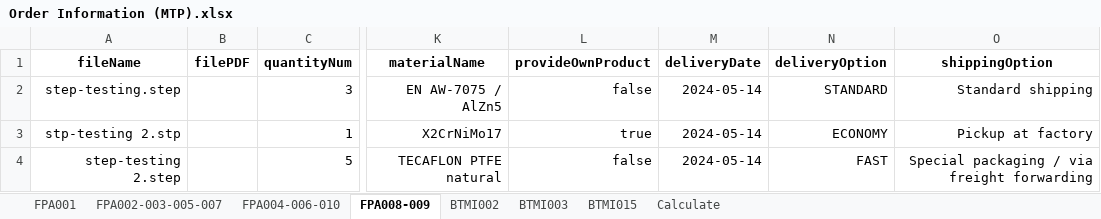
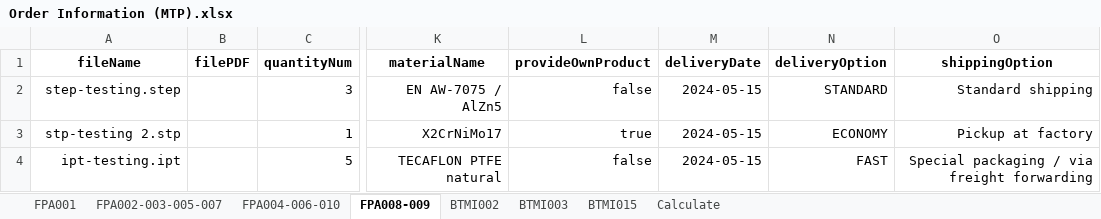
Before and after one commit to baothuy/gocad-auto-katalon, an Excel workbook: Data/Milled Or Turned Parts/Order/Order Information (MTP).xlsx, sheet FPA008-009, drawn as a sheet; only a part is shown, gaps mark what is left out; values as stored, in another font and other column widths than the file's, no borders; the diff names each change by its address in the sheet, - before the commit and + after, or states it on an @@ line.

```diff
--- a/Data/Milled Or Turned Parts/Order/Order Information (MTP).xlsx (sheet FPA008-009)
+++ b/Data/Milled Or Turned Parts/Order/Order Information (MTP).xlsx (sheet FPA008-009)
-M2:M4 (deliveryDate): 2024-05-14
+M2:M4 (deliveryDate): 2024-05-15
-A4 (fileName): step-testing 2.step
+A4 (fileName): ipt-testing.ipt
```
Also changed, not shown: sheet Calculate, sheet BTMI015, sheet FPA001, sheet FPA004-006-010, sheet FPA002-003-005-007, sheet BTMI002, Data/Sheet Metal Part/Order/Order Information (SMP).xlsx, 1 other file.
